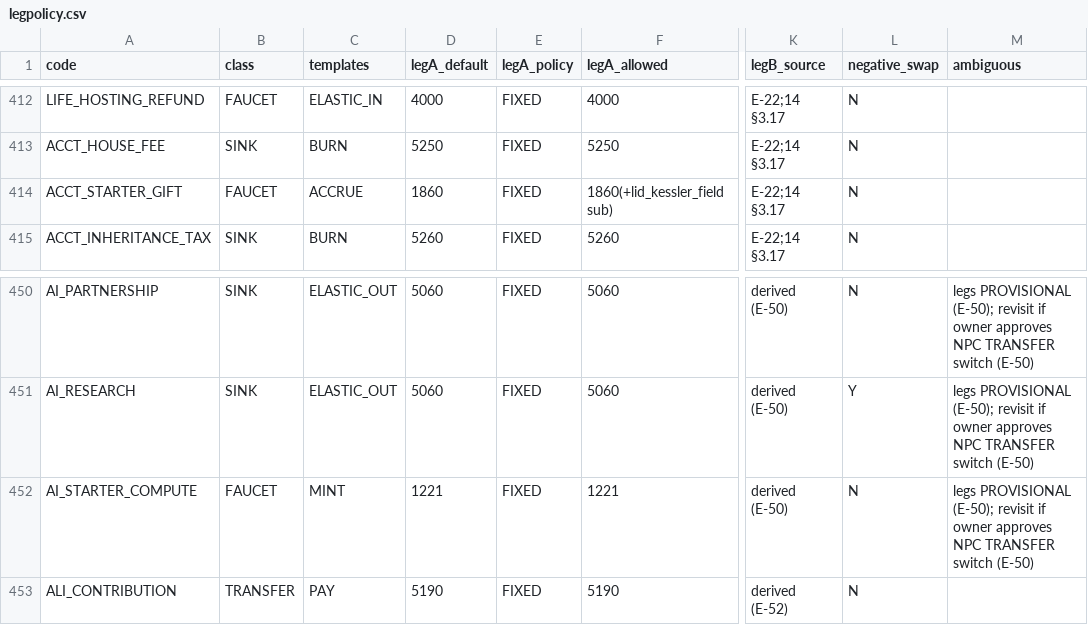
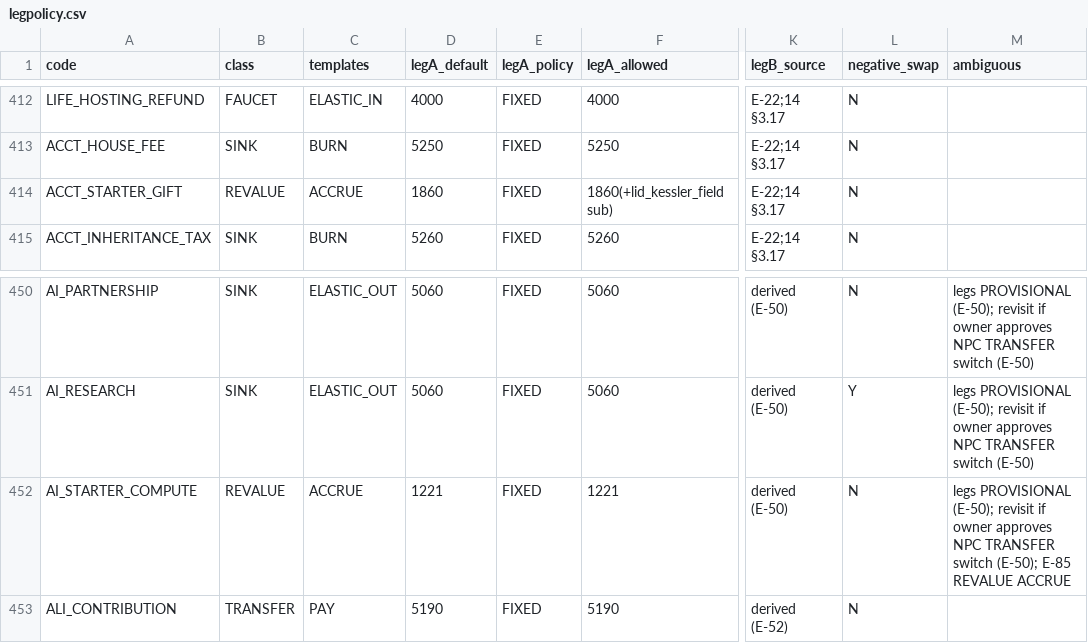
Before and after one commit to Aiouyn/trading-game, a CSV file: export/ledger-ref/legpolicy.csv, drawn as a sheet; only a part is shown, gaps mark what is left out; the diff names each change by its address in the sheet, - before the commit and + after, or states it on an @@ line.

```diff
--- a/export/ledger-ref/legpolicy.csv
+++ b/export/ledger-ref/legpolicy.csv
-B414 (class): FAUCET
+B414 (class): REVALUE
-B452 (class): FAUCET
+B452 (class): REVALUE
-C452 (templates): MINT
+C452 (templates): ACCRUE
-M452 (ambiguous): …TRANSFER switch (E-50)
+M452 (ambiguous): …TRANSFER switch (E-50); E-85 REVALUE ACCRUE
```
Also changed, not shown: export/ledger-ref/catalog.csv, 7 other files.
